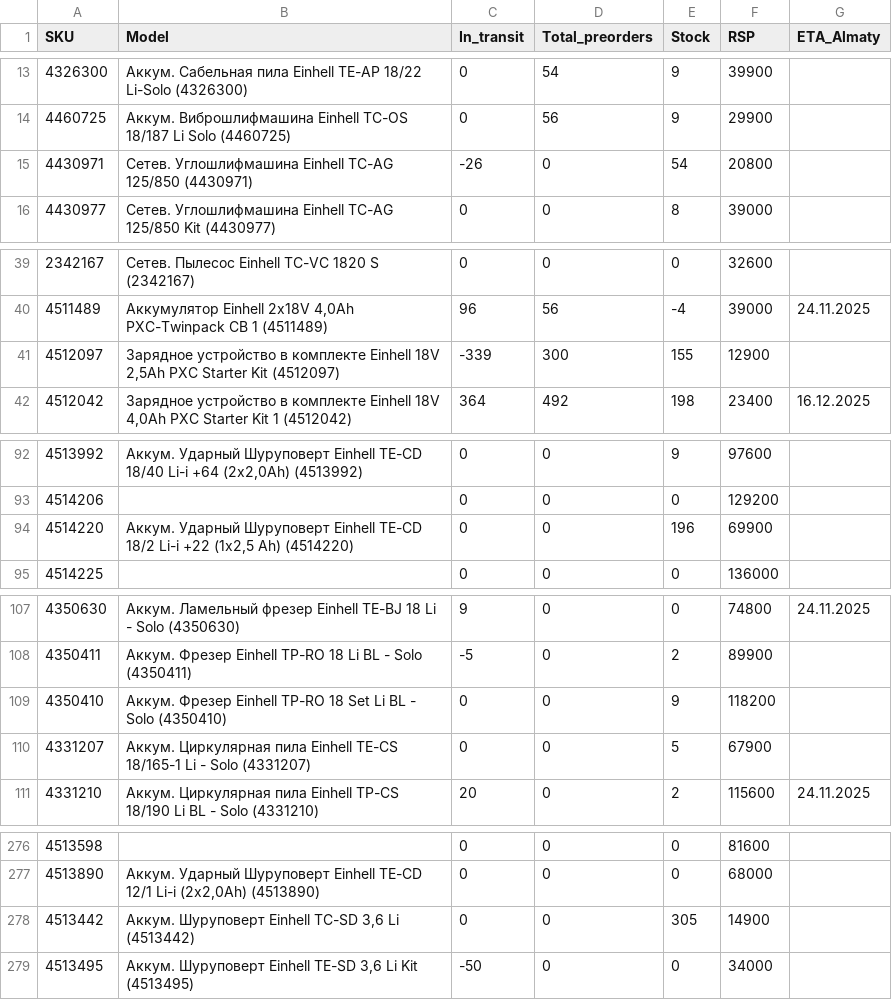
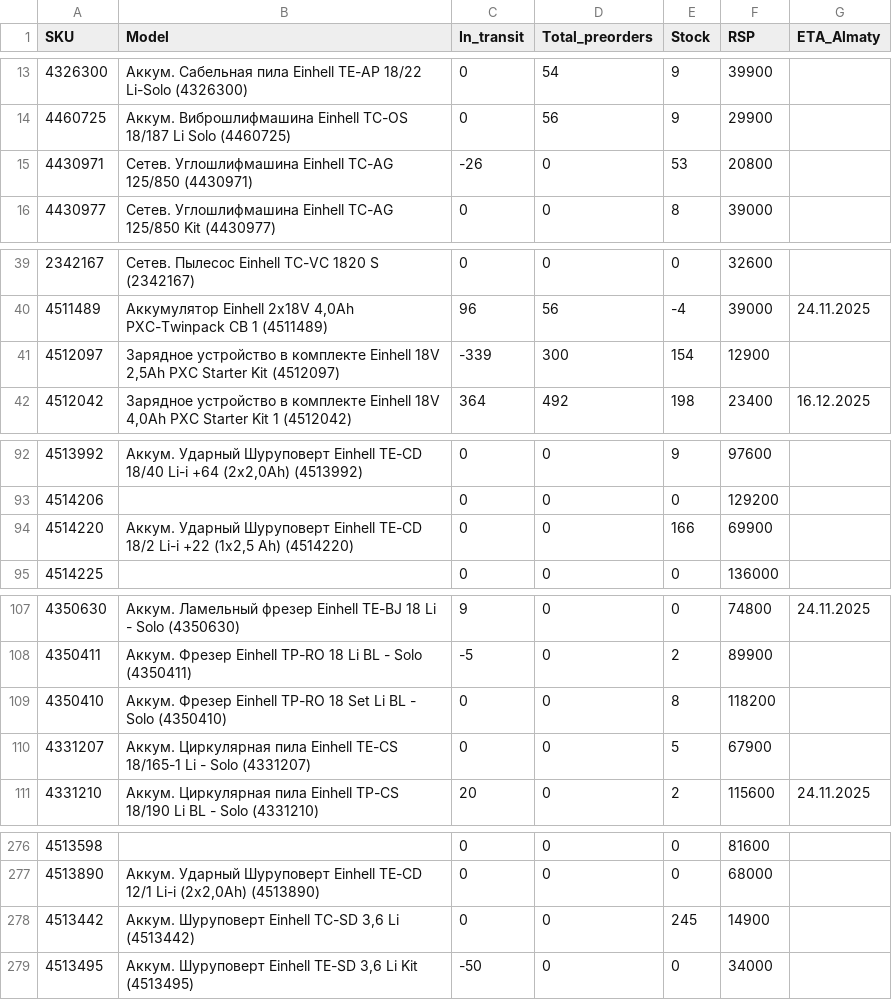
Before and after one commit to einhellcentralasia/ostatki, a CSV file: data/SKU_updated/SKU_updated.csv, drawn as a sheet; only a part is shown, gaps mark what is left out; the diff covers the shown part only.

```diff
--- a/data/SKU_updated/SKU_updated.csv
+++ b/data/SKU_updated/SKU_updated.csv
@@ -14,3 +14,3 @@ SKU,Model,In_transit,Total_preorders,Stock,RSP,ETA_Almaty
 4460725,Аккум. Виброшлифмашина Einhell TC-OS 18/187 Li Solo (4460725),0,56,9,29900,
-4430971,Сетев. Углошлифмашина Einhell TC-AG 125/850 (4430971),-26,0,54,20800,
+4430971,Сетев. Углошлифмашина Einhell TC-AG 125/850 (4430971),-26,0,53,20800,
 4430977,Сетев. Углошлифмашина Einhell TC-AG 125/850 Kit (4430977),0,0,8,39000,
@@ -40,3 +40,3 @@ SKU,Model,In_transit,Total_preorders,Stock,RSP,ETA_Almaty
 4511489,"Аккумулятор Einhell 2x18V 4,0Ah PXC-Twinpack CB 1 (4511489)",96,56,-4,39000,24.11.2025
-4512097,"Зарядное устройство в комплекте Einhell 18V 2,5Ah PXC Starter Kit (4512097)",-339,300,155,12900,
+4512097,"Зарядное устройство в комплекте Einhell 18V 2,5Ah PXC Starter Kit (4512097)",-339,300,154,12900,
 4512042,"Зарядное устройство в комплекте Einhell 18V 4,0Ah PXC Starter Kit 1 (4512042)",364,492,198,23400,16.12.2025
@@ -93,3 +93,3 @@ SKU,Model,In_transit,Total_preorders,Stock,RSP,ETA_Almaty
 4514206,,0,0,0,129200,
-4514220,"Аккум. Ударный Шуруповерт Einhell TE-CD 18/2 Li-i +22 (1x2,5 Ah) (4514220)",0,0,196,69900,
+4514220,"Аккум. Ударный Шуруповерт Einhell TE-CD 18/2 Li-i +22 (1x2,5 Ah) (4514220)",0,0,166,69900,
 4514225,,0,0,0,136000,
@@ -108,3 +108,3 @@ SKU,Model,In_transit,Total_preorders,Stock,RSP,ETA_Almaty
 4350411,Аккум. Фрезер Einhell TP-RO 18 Li BL - Solo (4350411),-5,0,2,89900,
-4350410,Аккум. Фрезер Einhell TP-RO 18 Set Li BL - Solo (4350410),0,0,9,118200,
+4350410,Аккум. Фрезер Einhell TP-RO 18 Set Li BL - Solo (4350410),0,0,8,118200,
 4331207,Аккум. Циркулярная пила Einhell TE-CS 18/165-1 Li - Solo (4331207),0,0,5,67900,
@@ -277,3 +277,3 @@ SKU,Model,In_transit,Total_preorders,Stock,RSP,ETA_Almaty
 4513890,"Аккум. Ударный Шуруповерт Einhell TE-CD 12/1 Li-i (2x2,0Ah) (4513890)",0,0,0,68000,
-4513442,"Аккум. Шуруповерт Einhell TC-SD 3,6 Li (4513442)",0,0,305,14900,
+4513442,"Аккум. Шуруповерт Einhell TC-SD 3,6 Li (4513442)",0,0,245,14900,
 4513495,"Аккум. Шуруповерт Einhell TE-SD 3,6 Li Kit (4513495)",-50,0,0,34000,
```
Also changed, not shown: 3 edited cells elsewhere in this file, data/_manifest.csv, data/sold_to_clients_table/sold_to_clients_table.csv, 6 other files.
